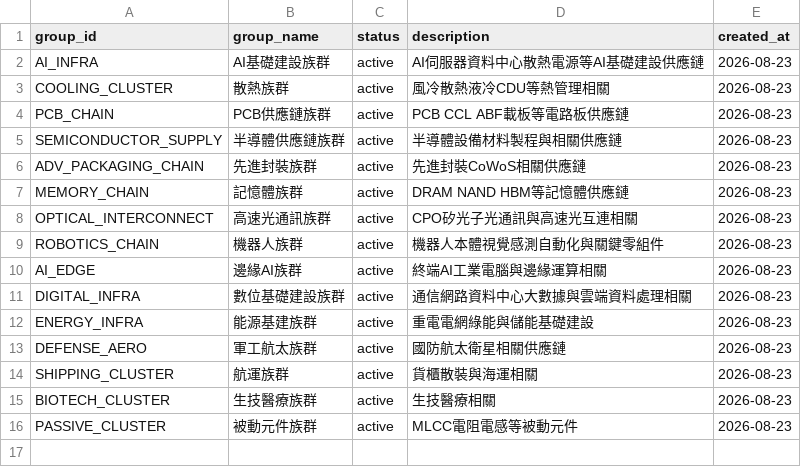
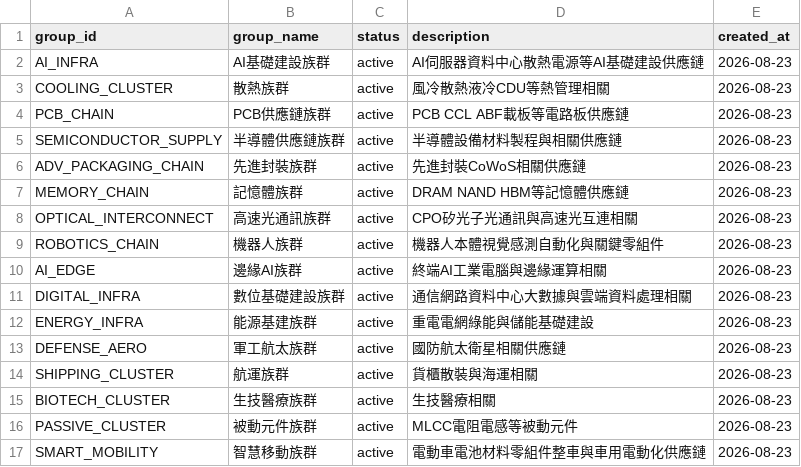
Before and after one commit to andryhappy0507-jpg/tw-stock-sector-radar, a CSV file: data/theme_group_master.csv, drawn as a sheet.

Commit message:
feat: add smart mobility group

```diff
--- a/data/theme_group_master.csv
+++ b/data/theme_group_master.csv
@@ -16 +16,2 @@ BIOTECH_CLUSTER,生技醫療族群,active,生技醫療相關,2026-08-23
 PASSIVE_CLUSTER,被動元件族群,active,MLCC電阻電感等被動元件,2026-08-23
+SMART_MOBILITY,智慧移動族群,active,電動車電池材料零組件整車與車用電動化供應鏈,2026-08-23
```
